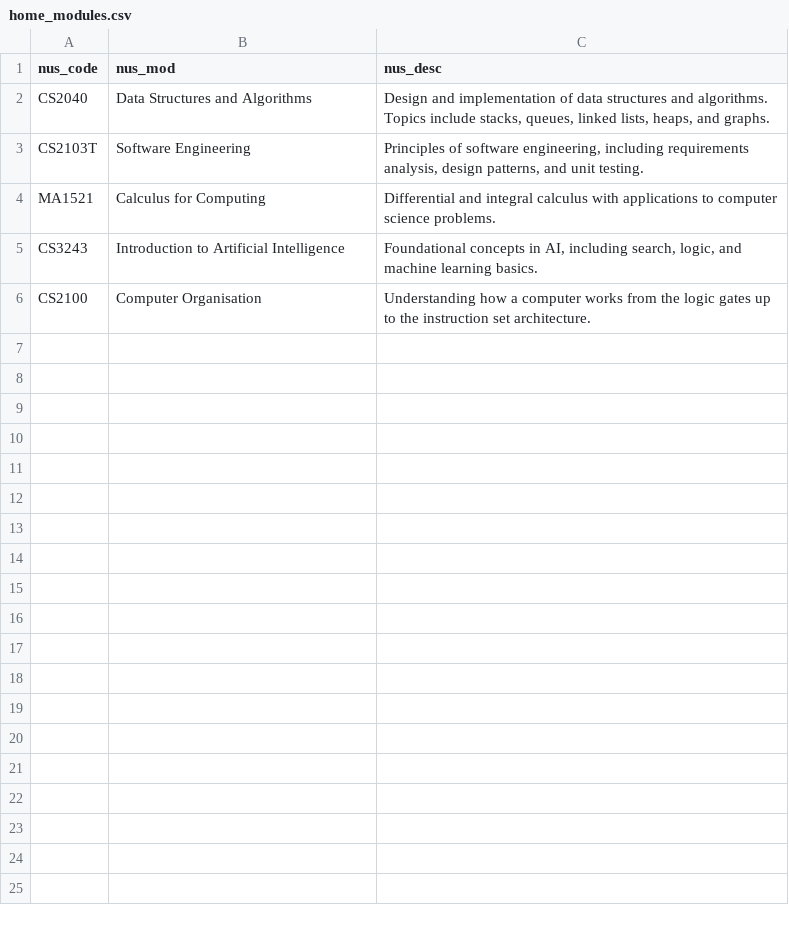
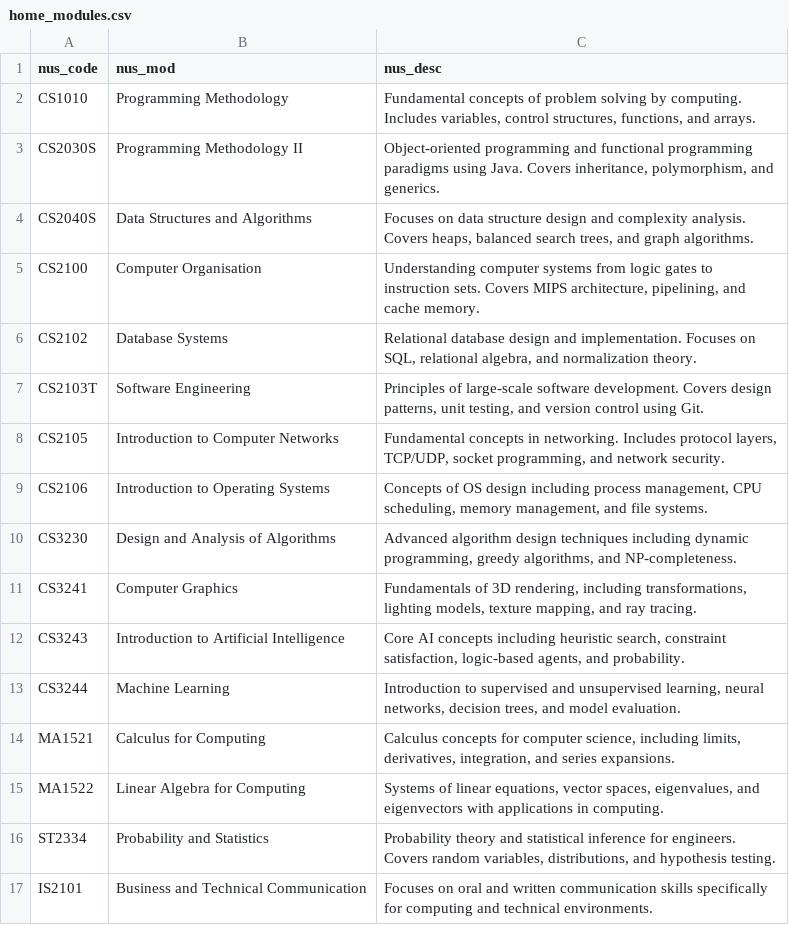
Before and after one commit to Zmzzz3/ModMatch, a CSV file: data/home_modules.csv, drawn as a sheet.

```diff
--- a/data/home_modules.csv
+++ b/data/home_modules.csv
@@ -1,6 +1,17 @@
 nus_code,nus_mod,nus_desc
-CS2040,Data Structures and Algorithms,"Design and implementation of data structures and algorithms. Topics include stacks, queues, linked lists, heaps, and graphs."
-CS2103T,Software Engineering,"Principles of software engineering, including requirements analysis, design patterns, and unit testing."
-MA1521,Calculus for Computing,Differential and integral calculus with applications to computer science problems.
-CS3243,Introduction to Artificial Intelligence,"Foundational concepts in AI, including search, logic, and machine learning basics."
-CS2100,Computer Organisation,Understanding how a computer works from the logic gates up to the instruction set architecture.
+CS1010,Programming Methodology,"Fundamental concepts of problem solving by computing. Includes variables, control structures, functions, and arrays."
+CS2030S,Programming Methodology II,"Object-oriented programming and functional programming paradigms using Java. Covers inheritance, polymorphism, and generics."
+CS2040S,Data Structures and Algorithms,"Focuses on data structure design and complexity analysis. Covers heaps, balanced search trees, and graph algorithms."
+CS2100,Computer Organisation,"Understanding computer systems from logic gates to instruction sets. Covers MIPS architecture, pipelining, and cache memory."
+CS2102,Database Systems,"Relational database design and implementation. Focuses on SQL, relational algebra, and normalization theory."
+CS2103T,Software Engineering,"Principles of large-scale software development. Covers design patterns, unit testing, and version control using Git."
+CS2105,Introduction to Computer Networks,"Fundamental concepts in networking. Includes protocol layers, TCP/UDP, socket programming, and network security."
+CS2106,Introduction to Operating Systems,"Concepts of OS design including process management, CPU scheduling, memory management, and file systems."
+CS3230,Design and Analysis of Algorithms,"Advanced algorithm design techniques including dynamic programming, greedy algorithms, and NP-completeness."
+CS3241,Computer Graphics,"Fundamentals of 3D rendering, including transformations, lighting models, texture mapping, and ray tracing."
+CS3243,Introduction to Artificial Intelligence,"Core AI concepts including heuristic search, constraint satisfaction, logic-based agents, and probability."
+CS3244,Machine Learning,"Introduction to supervised and unsupervised learning, neural networks, decision trees, and model evaluation."
+MA1521,Calculus for Computing,"Calculus concepts for computer science, including limits, derivatives, integration, and series expansions."
+MA1522,Linear Algebra for Computing,"Systems of linear equations, vector spaces, eigenvalues, and eigenvectors with applications in computing."
+ST2334,Probability and Statistics,"Probability theory and statistical inference for engineers. Covers random variables, distributions, and hypothesis testing."
+IS2101,Business and Technical Communication,"Focuses on oral and written communication skills specifically for computing and technical environments."
```
Also changed, not shown: data/partner_modules.csv, 1 other file.
